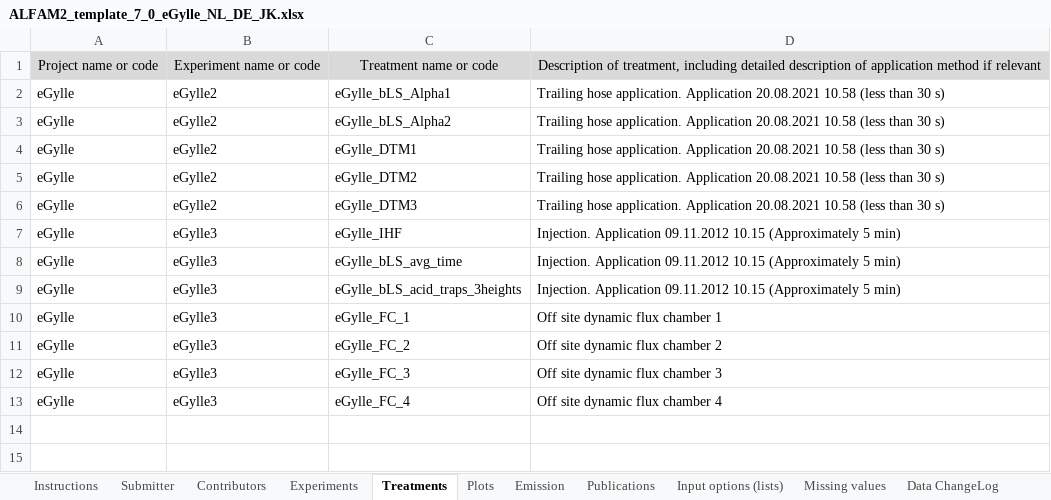
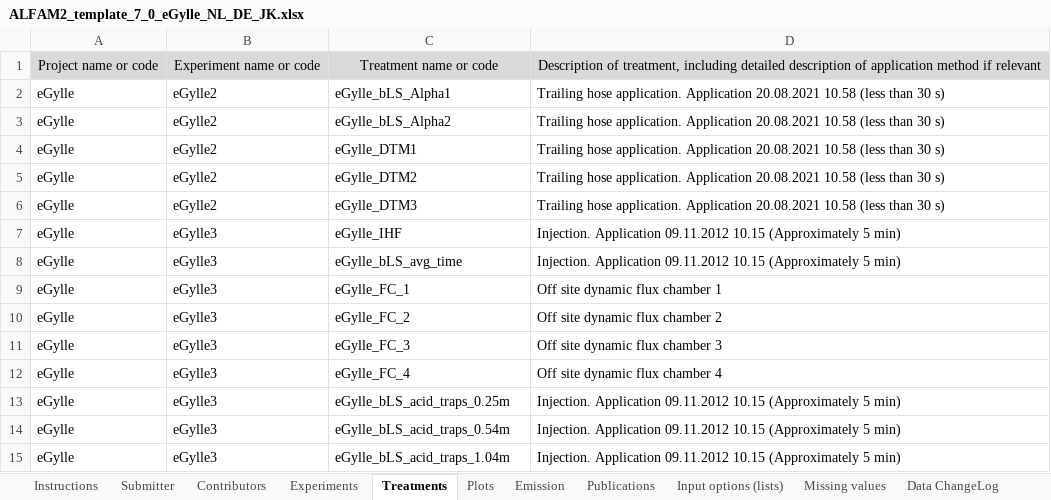
Before and after one commit to AU-BCE-EE/ALFAM2-data, an Excel workbook: data-submitted/03/AU/ALFAM2_template_7_0_eGylle_NL_DE_JK.xlsx, sheet Treatments, drawn as a sheet; values as stored, in another font and other column widths than the file's, no borders; removed rows and columns are numbered as before the commit, all else as after; the diff names each change by its address in the sheet, - before the commit and + after, or states it on an @@ line.

```diff
--- a/data-submitted/03/AU/ALFAM2_template_7_0_eGylle_NL_DE_JK.xlsx (sheet Treatments)
+++ b/data-submitted/03/AU/ALFAM2_template_7_0_eGylle_NL_DE_JK.xlsx (sheet Treatments)
-row 9: eGylle | eGylle3 | eGylle_bLS_acid_traps_3heights | Injection. Application 09.11.2012 10.15 (Approximately 5 min)
+row 13: eGylle | eGylle3 | eGylle_bLS_acid_traps_0.25m | Injection. Application 09.11.2012 10.15 (Approximately 5 min)
+row 14: eGylle | eGylle3 | eGylle_bLS_acid_traps_0.54m | Injection. Application 09.11.2012 10.15 (Approximately 5 min)
+row 15: eGylle | eGylle3 | eGylle_bLS_acid_traps_1.04m | Injection. Application 09.11.2012 10.15 (Approximately 5 min)
```
Also changed, not shown: sheet Emission, sheet Data ChangeLog, 41 other files.
